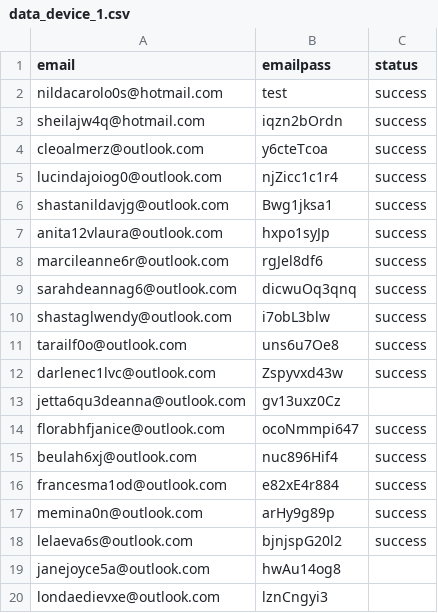
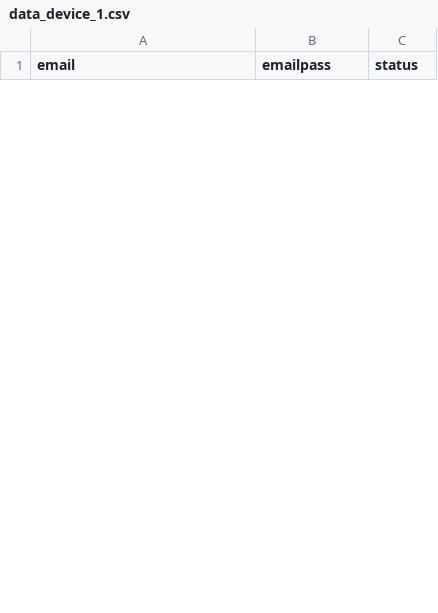
Before and after one commit to thanhlongzzz/AutoTouchPro, a CSV file: assets/lunarcrush/data_device_1.csv, drawn as a sheet; only a part is shown; the diff covers the shown part only.

Commit message:
Update data_device_1.csv

```diff
--- a/assets/lunarcrush/data_device_1.csv
+++ b/assets/lunarcrush/data_device_1.csv
@@ -1,20 +1 @@
 "email","emailpass","status"
-"nildacarolo0s@hotmail.com","test","success"
-"sheilajw4q@hotmail.com","iqzn2bOrdn","success"
-"cleoalmerz@outlook.com","y6cteTcoa","success"
-"lucindajoiog0@outlook.com","njZicc1c1r4","success"
-"shastanildavjg@outlook.com","Bwg1jksa1","success"
-"anita12vlaura@outlook.com","hxpo1syJp","success"
-"marcileanne6r@outlook.com","rgJel8df6","success"
-"sarahdeannag6@outlook.com","dicwuOq3qnq","success"
-"shastaglwendy@outlook.com","i7obL3blw","success"
-"tarailf0o@outlook.com","uns6u7Oe8","success"
-"darlenec1lvc@outlook.com","Zspyvxd43w","success"
-"jetta6qu3deanna@outlook.com","gv13uxz0Cz",""
-"florabhfjanice@outlook.com","ocoNmmpi647","success"
-"beulah6xj@outlook.com","nuc896Hif4","success"
-"francesma1od@outlook.com","e82xE4r884","success"
-"memina0n@outlook.com","arHy9g89p","success"
-"lelaeva6s@outlook.com","bjnjspG20l2","success"
-"janejoyce5a@outlook.com","hwAu14og8",""
-"londaedievxe@outlook.com","lznCngyi3",""
```
Also changed, not shown: 30 added rows and 13 removed rows elsewhere in this file.
